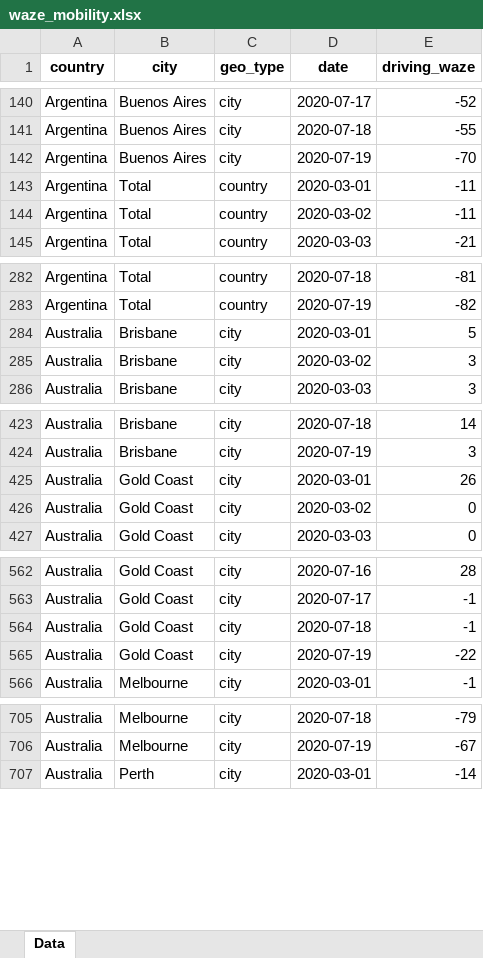
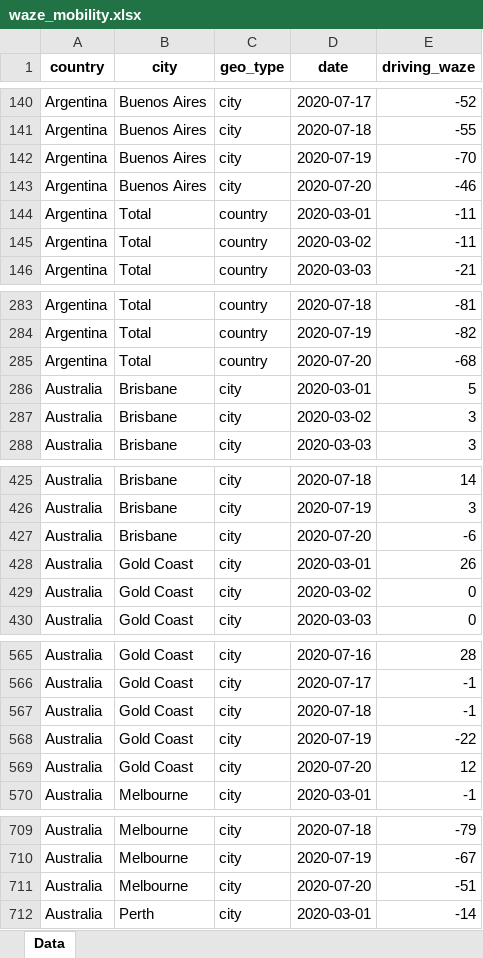
Before and after one commit to ActiveConclusion/COVID19_mobility, an Excel workbook: waze_reports/waze_mobility.xlsx, sheet Data, drawn as a sheet; only a part is shown, gaps mark what is left out; values as stored, in another font and other column widths than the file's, no borders; the diff covers the shown part only; the diff names each change by its address in the sheet, - before the commit and + after, or states it on an @@ line.

```diff
--- a/waze_reports/waze_mobility.xlsx (sheet Data)
+++ b/waze_reports/waze_mobility.xlsx (sheet Data)
+row 143: Argentina | Buenos Aires | city | 2020-07-20 | -46
+row 285: Argentina | Total | country | 2020-07-20 | -68
+row 427: Australia | Brisbane | city | 2020-07-20 | -6
+row 569: Australia | Gold Coast | city | 2020-07-20 | 12
+row 711: Australia | Melbourne | city | 2020-07-20 | -51
```
Also changed, not shown: 180 added rows elsewhere in this sheet, 3 other files.
